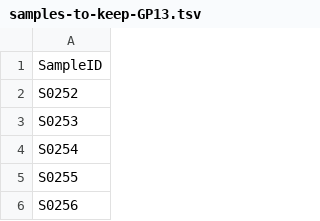
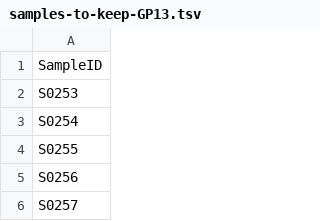
Before and after one commit to jcmcnch/GA03_GP13_515Y-926R_CMAP, a TSV file: sample-metadata-backup/samples-to-keep-GP13.tsv, drawn as a sheet; only a part is shown; the shorter side is filled out with more unchanged rows; the diff names each change by its address in the sheet, - before the commit and + after, or states it on an @@ line.

Commit message:
Update workflow for exporting 16S tables only.

```diff
--- a/sample-metadata-backup/samples-to-keep-GP13.tsv
+++ b/sample-metadata-backup/samples-to-keep-GP13.tsv
-row 2: S0252
```
Also changed, not shown: 4 other files.
